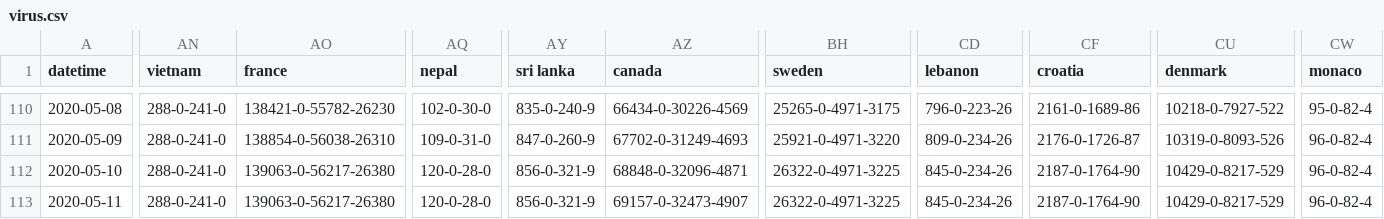
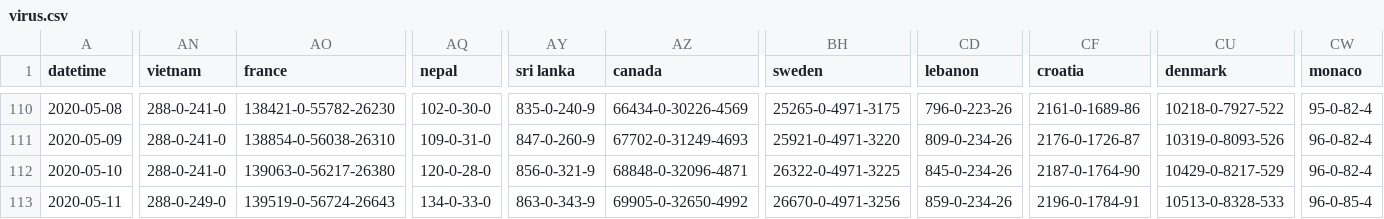
Before and after one commit to odaiwai/2020_SARS2-CoV_COVID19, a CSV file: HGIS_UW_data/virus.csv, drawn as a sheet; only a part is shown, gaps mark what is left out; the diff covers the shown part only; the diff names each change by its address in the sheet, - before the commit and + after, or states it on an @@ line.

Commit message:
Added HGIS data on 2020-05-12 08:05:45

```diff
--- a/HGIS_UW_data/virus.csv
+++ b/HGIS_UW_data/virus.csv
-AN113 (vietnam): 288-0-241-0
+AN113 (vietnam): 288-0-249-0
-AO113 (france): 139063-0-56217-26380
+AO113 (france): 139519-0-56724-26643
-AQ113 (nepal): 120-0-28-0
+AQ113 (nepal): 134-0-33-0
-AY113 (sri lanka): 856-0-321-9
+AY113 (sri lanka): 863-0-343-9
-AZ113 (canada): 69157-0-32473-4907
+AZ113 (canada): 69905-0-32650-4992
-BH113 (sweden): 26322-0-4971-3225
+BH113 (sweden): 26670-0-4971-3256
-CD113 (lebanon): 845-0-234-26
+CD113 (lebanon): 859-0-234-26
-CF113 (croatia): 2187-0-1764-90
+CF113 (croatia): 2196-0-1784-91
-CU113 (denmark): 10429-0-8217-529
+CU113 (denmark): 10513-0-8328-533
-CW113 (monaco): 96-0-82-4
+CW113 (monaco): 96-0-85-4
```
Also changed, not shown: 15 edited cells elsewhere in this file.
